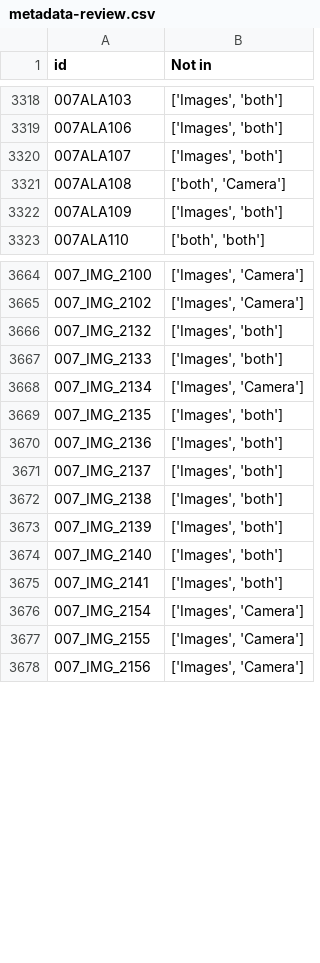
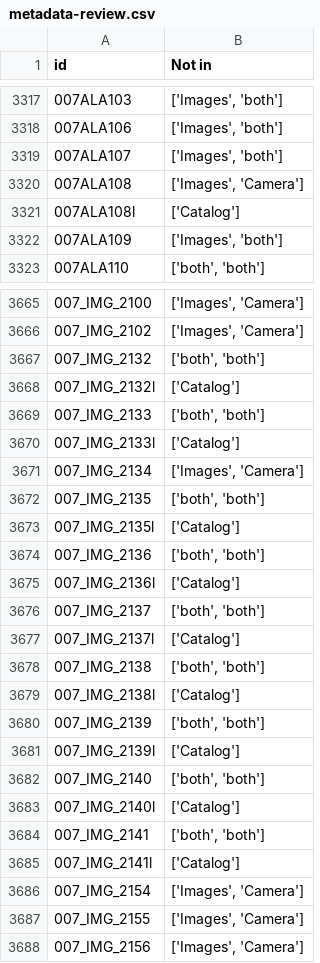
Before and after one commit to imaginerio/imaginerio-etl, a CSV file: src/data-out/metadata-review.csv, drawn as a sheet; only a part is shown, gaps mark what is left out; the diff covers the shown part only.

```diff
--- a/src/data-out/metadata-review.csv
+++ b/src/data-out/metadata-review.csv
@@ -3320,3 +3319,4 @@ id,Not in
 007ALA107,"['Images', 'both']"
-007ALA108,"['both', 'Camera']"
+007ALA108,"['Images', 'Camera']"
+007ALA108l,['Catalog']
 007ALA109,"['Images', 'both']"
@@ -3665,12 +3666,21 @@ id,Not in
 007_IMG_2102,"['Images', 'Camera']"
-007_IMG_2132,"['Images', 'both']"
-007_IMG_2133,"['Images', 'both']"
+007_IMG_2132,"['both', 'both']"
+007_IMG_2132l,['Catalog']
+007_IMG_2133,"['both', 'both']"
+007_IMG_2133l,['Catalog']
 007_IMG_2134,"['Images', 'Camera']"
-007_IMG_2135,"['Images', 'both']"
-007_IMG_2136,"['Images', 'both']"
-007_IMG_2137,"['Images', 'both']"
-007_IMG_2138,"['Images', 'both']"
-007_IMG_2139,"['Images', 'both']"
-007_IMG_2140,"['Images', 'both']"
-007_IMG_2141,"['Images', 'both']"
+007_IMG_2135,"['both', 'both']"
+007_IMG_2135l,['Catalog']
+007_IMG_2136,"['both', 'both']"
+007_IMG_2136l,['Catalog']
+007_IMG_2137,"['both', 'both']"
+007_IMG_2137l,['Catalog']
+007_IMG_2138,"['both', 'both']"
+007_IMG_2138l,['Catalog']
+007_IMG_2139,"['both', 'both']"
+007_IMG_2139l,['Catalog']
+007_IMG_2140,"['both', 'both']"
+007_IMG_2140l,['Catalog']
+007_IMG_2141,"['both', 'both']"
+007_IMG_2141l,['Catalog']
 007_IMG_2154,"['Images', 'Camera']"
```
Also changed, not shown: 1 added row, 2 removed rows and 32 edited cells elsewhere in this file, src/data-out/api-omeka.csv, src/data-out/api-wikidata.csv, 9 other files.
